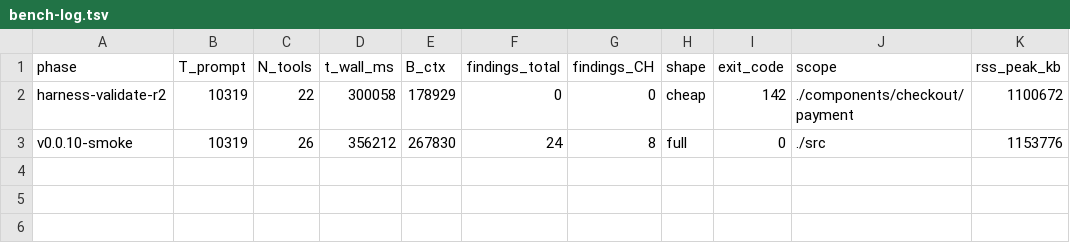
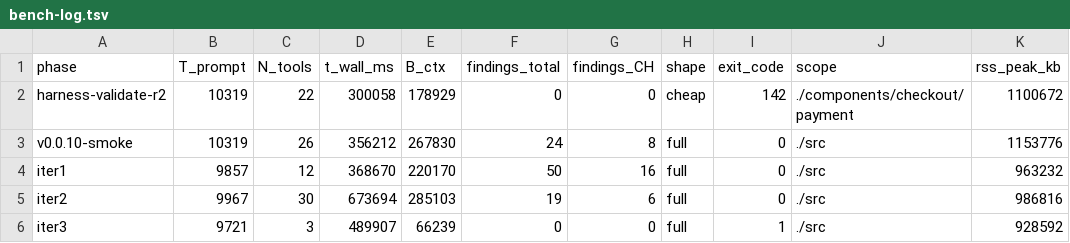
Before and after one commit to nurmdrafi/codelens, a TSV file: docs/superpowers/benchmarks/bench-log.tsv, drawn as a sheet; the diff names each change by its address in the sheet, - before the commit and + after, or states it on an @@ line.

```diff
--- a/docs/superpowers/benchmarks/bench-log.tsv
+++ b/docs/superpowers/benchmarks/bench-log.tsv
+row 4: iter1 | 9857 | 12 | 368670 | 220170 | 50 | 16 | full | 0 | ./src | 963232
+row 5: iter2 | 9967 | 30 | 673694 | 285103 | 19 | 6 | full | 0 | ./src | 986816
+row 6: iter3 | 9721 | 3 | 489907 | 66239 | 0 | 0 | full | 1 | ./src | 928592
```
Also changed, not shown: 3 other files.
